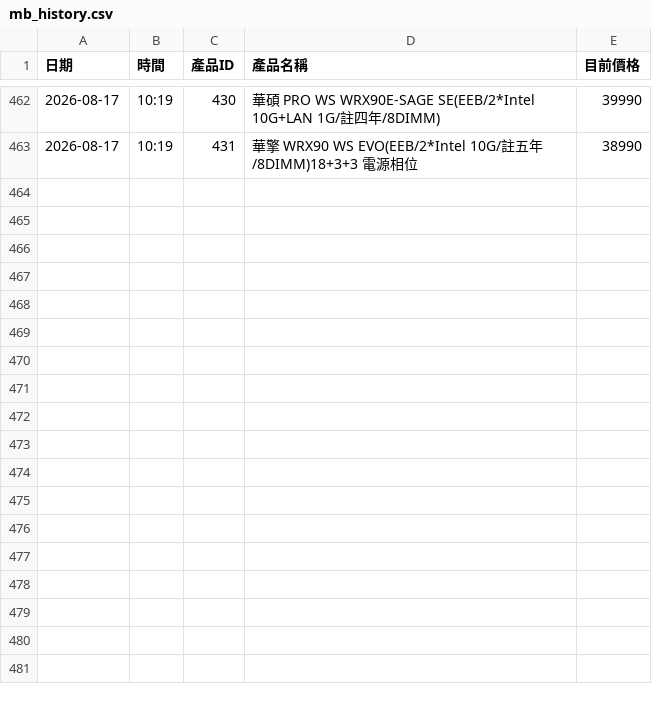
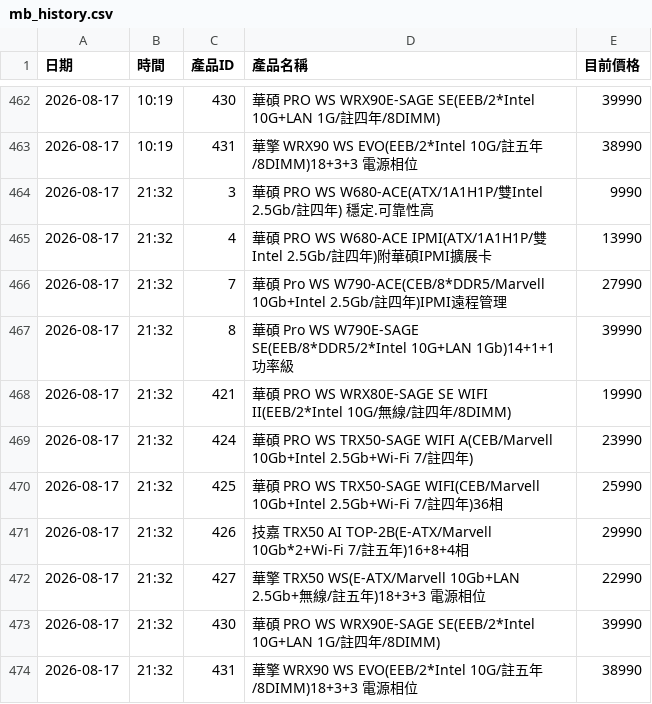
Before and after one commit to yangyang759/vga-report, a CSV file: coolpc_vga_data/mb_history.csv, drawn as a sheet; only a part is shown, gaps mark what is left out; the diff names each change by its address in the sheet, - before the commit and + after, or states it on an @@ line.

```diff
--- a/coolpc_vga_data/mb_history.csv
+++ b/coolpc_vga_data/mb_history.csv
+row 464: 2026-08-17 | 21:32 | 3 | 華碩 PRO WS W680-ACE(ATX/1A1H1P/雙Intel 2.5Gb/註四年) 穩定.可靠性高 | 9990
+row 465: 2026-08-17 | 21:32 | 4 | 華碩 PRO WS W680-ACE IPMI(ATX/1A1H1P/雙Intel 2.5Gb/註四年)附華碩IPMI擴展卡 | 13990
+row 466: 2026-08-17 | 21:32 | 7 | 華碩 Pro WS W790-ACE(CEB/8*DDR5/Marvell 10Gb+Intel 2.5Gb/註四年)IPMI遠程管理 | 27990
+row 467: 2026-08-17 | 21:32 | 8 | 華碩 Pro WS W790E-SAGE SE(EEB/8*DDR5/2*Intel 10G+LAN 1Gb)14+1+1功率級 | 39990
+row 468: 2026-08-17 | 21:32 | 421 | 華碩 PRO WS WRX80E-SAGE SE WIFI II(EEB/2*Intel 10G/無線/註四年/8DIMM) | 19990
+row 469: 2026-08-17 | 21:32 | 424 | 華碩 PRO WS TRX50-SAGE WIFI A(CEB/Marvell 10Gb+Intel 2.5Gb+Wi-Fi 7/註四年) | 23990
+row 470: 2026-08-17 | 21:32 | 425 | 華碩 PRO WS TRX50-SAGE WIFI(CEB/Marvell 10Gb+Intel 2.5Gb+Wi-Fi 7/註四年)36相 | 25990
+row 471: 2026-08-17 | 21:32 | 426 | 技嘉 TRX50 AI TOP-2B(E-ATX/Marvell 10Gb*2+Wi-Fi 7/註五年)16+8+4相 | 29990
+row 472: 2026-08-17 | 21:32 | 427 | 華擎 TRX50 WS(E-ATX/Marvell 10Gb+LAN 2.5Gb+無線/註五年)18+3+3 電源相位 | 22990
+row 473: 2026-08-17 | 21:32 | 430 | 華碩 PRO WS WRX90E-SAGE SE(EEB/2*Intel 10G+LAN 1G/註四年/8DIMM) | 39990
+row 474: 2026-08-17 | 21:32 | 431 | 華擎 WRX90 WS EVO(EEB/2*Intel 10G/註五年/8DIMM)18+3+3 電源相位 | 38990
```
Also changed, not shown: coolpc_vga_data/cpu_history.csv, coolpc_vga_data/dgx_history.csv, 4 other files.
